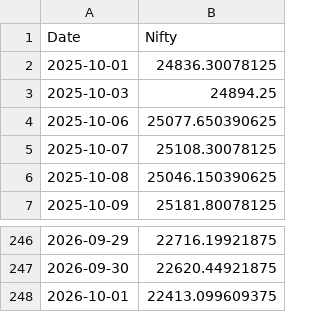
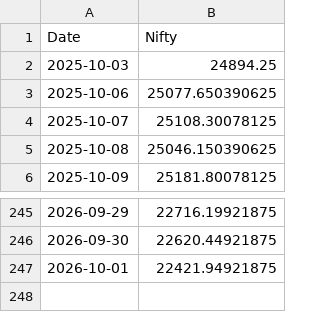
Before and after one commit to rahuly3108/Stock_pyodide, a CSV file: nifty_returns_without.csv, drawn as a sheet; only a part is shown, gaps mark what is left out.

```diff
--- a/nifty_returns_without.csv
+++ b/nifty_returns_without.csv
@@ -1,3 +1,2 @@
 Date,Nifty
-2025-10-01,24836.30078125
 2025-10-03,24894.25
@@ -247,2 +246,2 @@ Date,Nifty
 2026-09-30,22620.44921875
-2026-10-01,22413.099609375
+2026-10-01,22421.94921875
```
Also changed, not shown: nifty_returns.csv, stock_prt_chng.csv, 1 other file.
